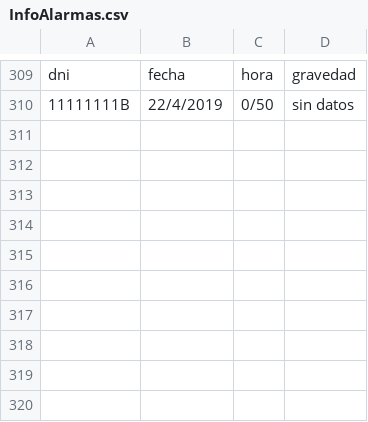
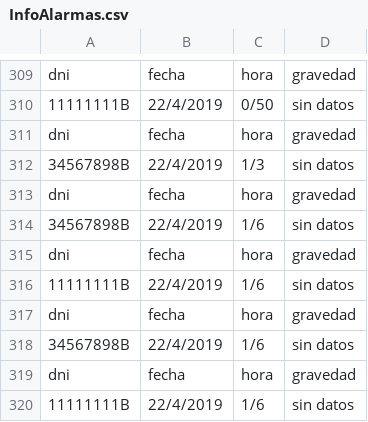
Before and after one commit to ferchundo9/ProyectoENSO, a CSV file: enso/InfoAlarmas.csv, drawn as a sheet; only a part is shown, gaps mark what is left out; the diff names each change by its address in the sheet, - before the commit and + after, or states it on an @@ line.

```diff
--- a/enso/InfoAlarmas.csv
+++ b/enso/InfoAlarmas.csv
+row 311: dni | fecha | hora | gravedad
+row 312: 34567898B | 22/4/2019 | 1/3 | sin datos
+row 313: dni | fecha | hora | gravedad
+row 314: 34567898B | 22/4/2019 | 1/6 | sin datos
+row 315: dni | fecha | hora | gravedad
+row 316: 11111111B | 22/4/2019 | 1/6 | sin datos
+row 317: dni | fecha | hora | gravedad
+row 318: 34567898B | 22/4/2019 | 1/6 | sin datos
+row 319: dni | fecha | hora | gravedad
+row 320: 11111111B | 22/4/2019 | 1/6 | sin datos
```
Also changed, not shown: 1 other file.
